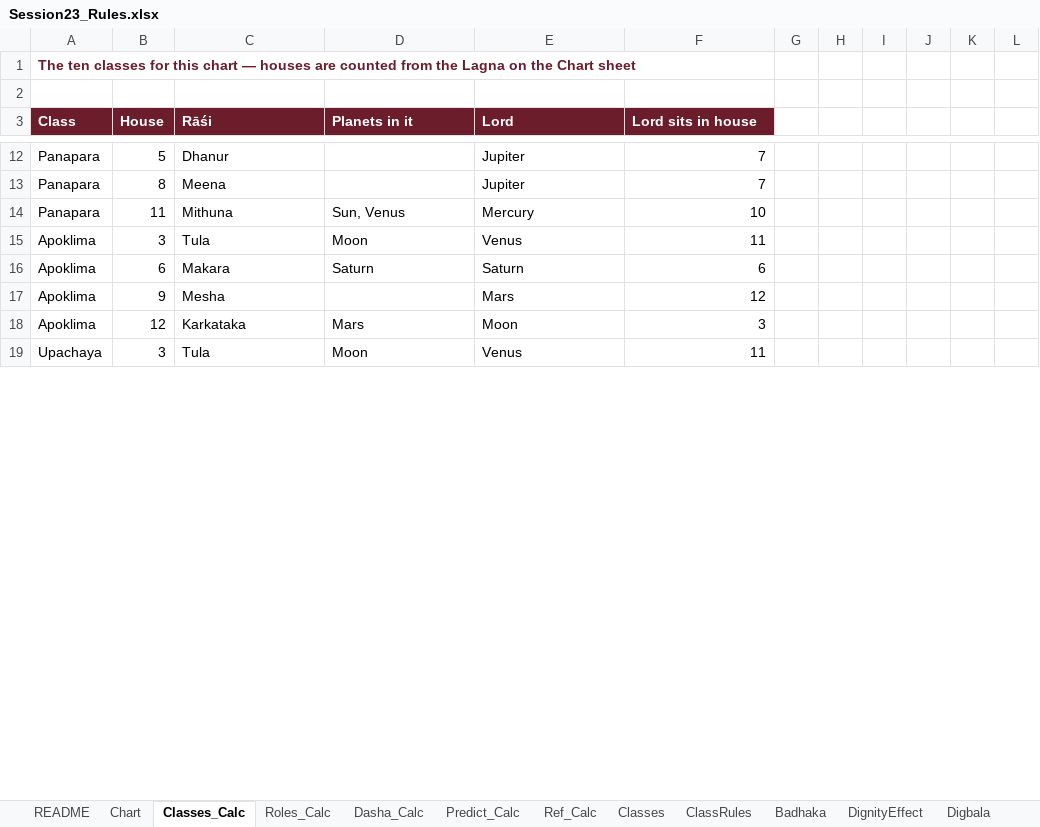
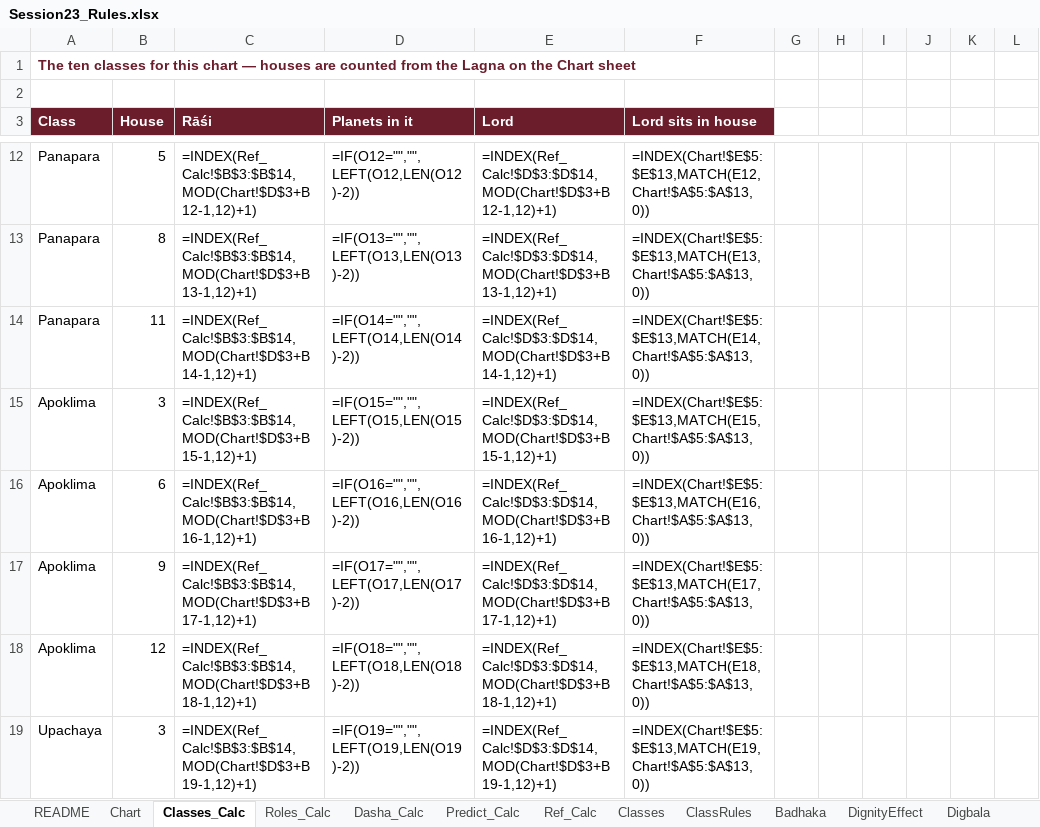
Before and after one commit to girishbp-wq/Vedic_horoscope, an Excel workbook: Session23_Rules.xlsx, sheet Classes_Calc, drawn as a sheet; only a part is shown, gaps mark what is left out; values as stored, in another font and other column widths than the file's, no borders; formulas without a stored value are shown as written; the diff covers the shown part only; the diff names each change by its address in the sheet, - before the commit and + after, or states it on an @@ line.

```diff
--- a/Session23_Rules.xlsx (sheet Classes_Calc)
+++ b/Session23_Rules.xlsx (sheet Classes_Calc)
-C12 (Rāśi): Dhanur
+C12 (Rāśi): =INDEX(Ref_Calc!$B$3:$B$14,MOD(Chart!$D$3+B12-1,12)+1)
-D12 (Planets in it): (empty)
+D12 (Planets in it): =IF(O12="","",LEFT(O12,LEN(O12)-2))
-E12 (Lord): Jupiter
+E12 (Lord): =INDEX(Ref_Calc!$D$3:$D$14,MOD(Chart!$D$3+B12-1,12)+1)
-F12 (Lord sits in house): 7
+F12 (Lord sits in house): =INDEX(Chart!$E$5:$E$13,MATCH(E12,Chart!$A$5:$A$13,0))
-C13 (Rāśi): Meena
+C13 (Rāśi): =INDEX(Ref_Calc!$B$3:$B$14,MOD(Chart!$D$3+B13-1,12)+1)
-D13 (Planets in it): (empty)
+D13 (Planets in it): =IF(O13="","",LEFT(O13,LEN(O13)-2))
-E13 (Lord): Jupiter
+E13 (Lord): =INDEX(Ref_Calc!$D$3:$D$14,MOD(Chart!$D$3+B13-1,12)+1)
-F13 (Lord sits in house): 7
+F13 (Lord sits in house): =INDEX(Chart!$E$5:$E$13,MATCH(E13,Chart!$A$5:$A$13,0))
-C14 (Rāśi): Mithuna
+C14 (Rāśi): =INDEX(Ref_Calc!$B$3:$B$14,MOD(Chart!$D$3+B14-1,12)+1)
-D14 (Planets in it): Sun, Venus
+D14 (Planets in it): =IF(O14="","",LEFT(O14,LEN(O14)-2))
-E14 (Lord): Mercury
+E14 (Lord): =INDEX(Ref_Calc!$D$3:$D$14,MOD(Chart!$D$3+B14-1,12)+1)
-F14 (Lord sits in house): 10
+F14 (Lord sits in house): =INDEX(Chart!$E$5:$E$13,MATCH(E14,Chart!$A$5:$A$13,0))
-C15 (Rāśi): Tula
+C15 (Rāśi): =INDEX(Ref_Calc!$B$3:$B$14,MOD(Chart!$D$3+B15-1,12)+1)
-D15 (Planets in it): Moon
+D15 (Planets in it): =IF(O15="","",LEFT(O15,LEN(O15)-2))
-E15 (Lord): Venus
+E15 (Lord): =INDEX(Ref_Calc!$D$3:$D$14,MOD(Chart!$D$3+B15-1,12)+1)
-F15 (Lord sits in house): 11
+F15 (Lord sits in house): =INDEX(Chart!$E$5:$E$13,MATCH(E15,Chart!$A$5:$A$13,0))
-C16 (Rāśi): Makara
+C16 (Rāśi): =INDEX(Ref_Calc!$B$3:$B$14,MOD(Chart!$D$3+B16-1,12)+1)
-D16 (Planets in it): Saturn
+D16 (Planets in it): =IF(O16="","",LEFT(O16,LEN(O16)-2))
-E16 (Lord): Saturn
+E16 (Lord): =INDEX(Ref_Calc!$D$3:$D$14,MOD(Chart!$D$3+B16-1,12)+1)
-F16 (Lord sits in house): 6
+F16 (Lord sits in house): =INDEX(Chart!$E$5:$E$13,MATCH(E16,Chart!$A$5:$A$13,0))
-C17 (Rāśi): Mesha
+C17 (Rāśi): =INDEX(Ref_Calc!$B$3:$B$14,MOD(Chart!$D$3+B17-1,12)+1)
-D17 (Planets in it): (empty)
+D17 (Planets in it): =IF(O17="","",LEFT(O17,LEN(O17)-2))
-E17 (Lord): Mars
+E17 (Lord): =INDEX(Ref_Calc!$D$3:$D$14,MOD(Chart!$D$3+B17-1,12)+1)
-F17 (Lord sits in house): 12
+F17 (Lord sits in house): =INDEX(Chart!$E$5:$E$13,MATCH(E17,Chart!$A$5:$A$13,0))
-C18 (Rāśi): Karkataka
+C18 (Rāśi): =INDEX(Ref_Calc!$B$3:$B$14,MOD(Chart!$D$3+B18-1,12)+1)
-D18 (Planets in it): Mars
+D18 (Planets in it): =IF(O18="","",LEFT(O18,LEN(O18)-2))
-E18 (Lord): Moon
+E18 (Lord): =INDEX(Ref_Calc!$D$3:$D$14,MOD(Chart!$D$3+B18-1,12)+1)
-F18 (Lord sits in house): 3
+F18 (Lord sits in house): =INDEX(Chart!$E$5:$E$13,MATCH(E18,Chart!$A$5:$A$13,0))
-C19 (Rāśi): Tula
+C19 (Rāśi): =INDEX(Ref_Calc!$B$3:$B$14,MOD(Chart!$D$3+B19-1,12)+1)
-D19 (Planets in it): Moon
+D19 (Planets in it): =IF(O19="","",LEFT(O19,LEN(O19)-2))
-E19 (Lord): Venus
+E19 (Lord): =INDEX(Ref_Calc!$D$3:$D$14,MOD(Chart!$D$3+B19-1,12)+1)
-F19 (Lord sits in house): 11
+F19 (Lord sits in house): =INDEX(Chart!$E$5:$E$13,MATCH(E19,Chart!$A$5:$A$13,0))
```
Also changed, not shown: 14 added rows, 14 removed rows and 120 edited cells elsewhere in this sheet, sheet Dasha_Calc, sheet Predict_Calc, sheet Roles_Calc, sheet Chart, hidden cells.
